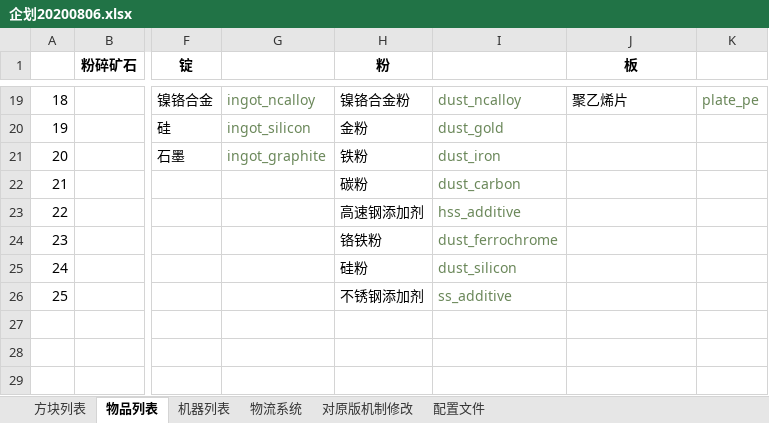
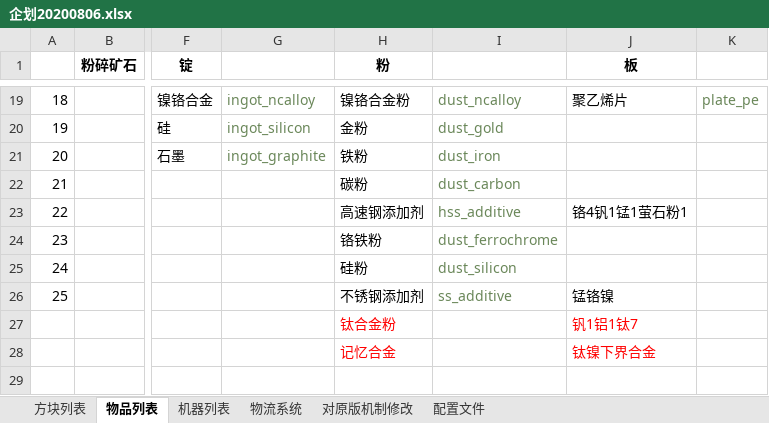
Before and after one commit to M-F-R-F/micro_machinery, an Excel workbook: 参考/资料/企划20200806.xlsx, sheet 物品列表, drawn as a sheet; only a part is shown, gaps mark what is left out; values as stored, in another font and other column widths than the file's, no borders; the diff names each change by its address in the sheet, - before the commit and + after, or states it on an @@ line.

```diff
--- a/参考/资料/企划20200806.xlsx (sheet 物品列表)
+++ b/参考/资料/企划20200806.xlsx (sheet 物品列表)
-J23 (板): (empty)
+J23 (板): 铬4钒1锰1萤石粉1
-J26 (板): (empty)
+J26 (板): 锰铬镍
-H27 (粉): (empty)
+H27 (粉): 钛合金粉
-J27 (板): (empty)
+J27 (板): 钒1铝1钛7
-H28 (粉): (empty)
+H28 (粉): 记忆合金
-J28 (板): (empty)
+J28 (板): 钛镍下界合金
```
Also changed, not shown: sheet 机器列表, 35 other files.
